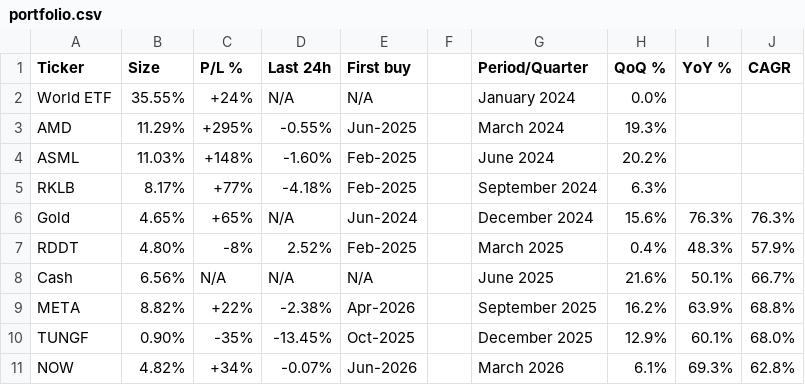
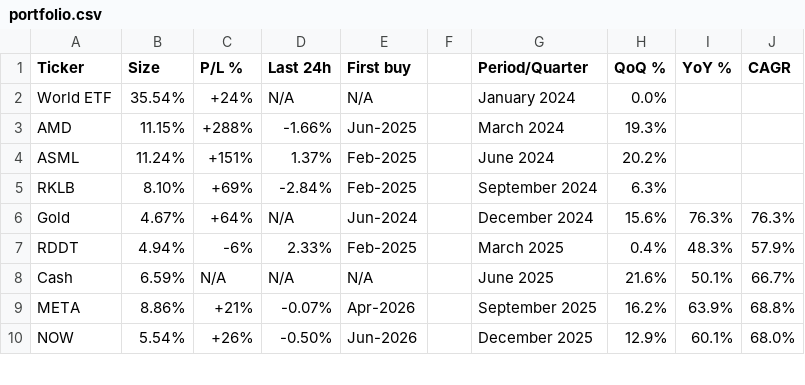
Before and after one commit to firefoxmx/wealth-data, a CSV file: portfolio.csv, drawn as a sheet; only a part is shown; the diff covers the shown part only.

Commit message:
auto-update 2026-10-08

```diff
--- a/portfolio.csv
+++ b/portfolio.csv
@@ -1,11 +1,10 @@
 Ticker,Size,P/L %,Last 24h,First buy,,Period/Quarter,QoQ %,YoY %,CAGR
-World ETF,35.55%,+24%,N/A,N/A,,January 2024,0.0%,,
-AMD,11.29%,+295%,-0.55%,Jun-2025,,March 2024,19.3%,,
-ASML,11.03%,+148%,-1.60%,Feb-2025,,June 2024,20.2%,,
-RKLB,8.17%,+77%,-4.18%,Feb-2025,,September 2024,6.3%,,
-Gold,4.65%,+65%,N/A,Jun-2024,,December 2024,15.6%,76.3%,76.3%
-RDDT,4.80%,-8%,2.52%,Feb-2025,,March 2025,0.4%,48.3%,57.9%
-Cash,6.56%,N/A,N/A,N/A,,June 2025,21.6%,50.1%,66.7%
-META,8.82%,+22%,-2.38%,Apr-2026,,September 2025,16.2%,63.9%,68.8%
-TUNGF,0.90%,-35%,-13.45%,Oct-2025,,December 2025,12.9%,60.1%,68.0%
-NOW,4.82%,+34%,-0.07%,Jun-2026,,March 2026,6.1%,69.3%,62.8%
+World ETF,35.54%,+24%,N/A,N/A,,January 2024,0.0%,,
+AMD,11.15%,+288%,-1.66%,Jun-2025,,March 2024,19.3%,,
+ASML,11.24%,+151%,1.37%,Feb-2025,,June 2024,20.2%,,
+RKLB,8.10%,+69%,-2.84%,Feb-2025,,September 2024,6.3%,,
+Gold,4.67%,+64%,N/A,Jun-2024,,December 2024,15.6%,76.3%,76.3%
+RDDT,4.94%,-6%,2.33%,Feb-2025,,March 2025,0.4%,48.3%,57.9%
+Cash,6.59%,N/A,N/A,N/A,,June 2025,21.6%,50.1%,66.7%
+META,8.86%,+21%,-0.07%,Apr-2026,,September 2025,16.2%,63.9%,68.8%
+NOW,5.54%,+26%,-0.50%,Jun-2026,,December 2025,12.9%,60.1%,68.0%
```
Also changed, not shown: 1 added row and 14 edited cells elsewhere in this file.
